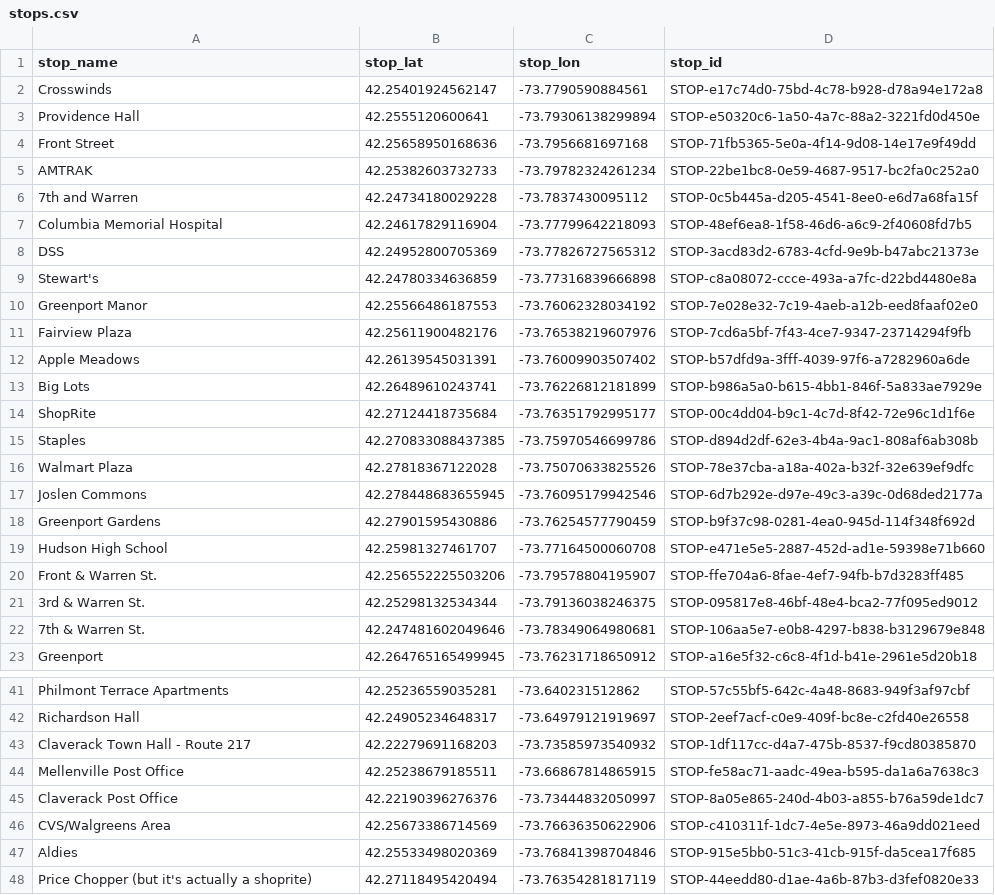
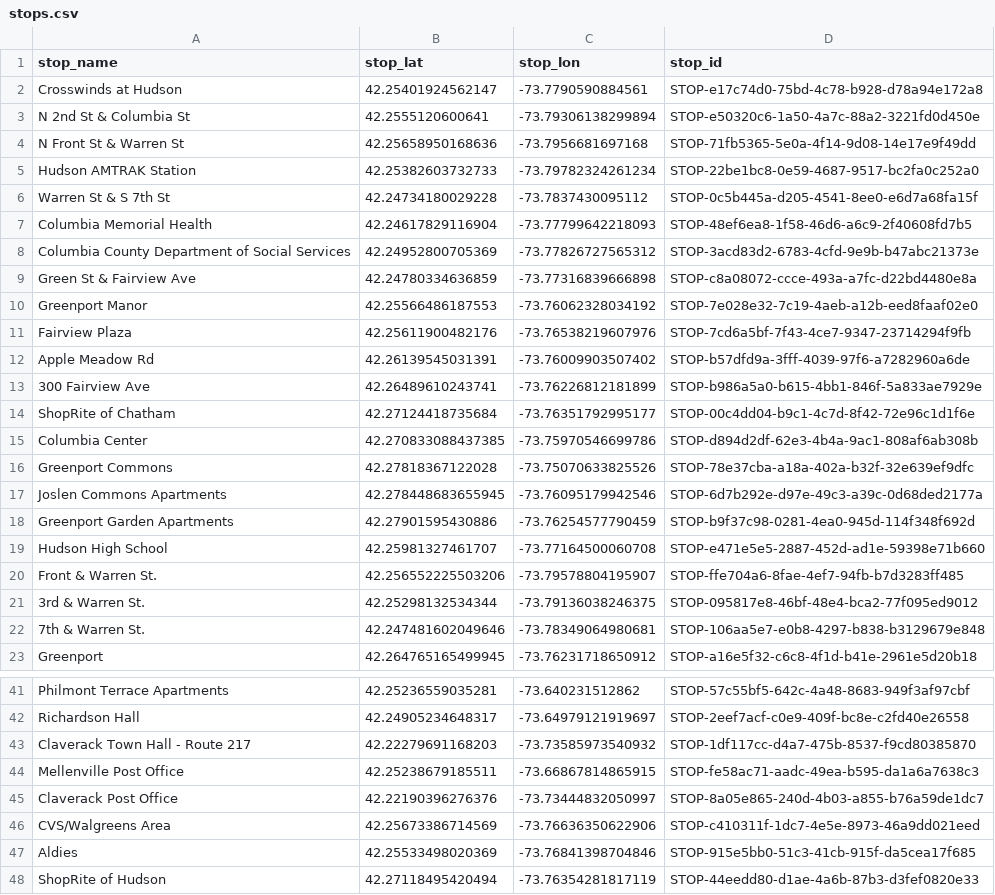
Before and after one commit to maxtkc/columbia-county-gtfs, a CSV file: stops.csv, drawn as a sheet; only a part is shown, gaps mark what is left out.

Commit message:
Update stops.csv
Change names for Shopping Shuttle Stops

```diff
--- a/stops.csv
+++ b/stops.csv
@@ -1,19 +1,19 @@
 stop_name,stop_lat,stop_lon,stop_id
-Crosswinds,42.25401924562147,-73.7790590884561,STOP-e17c74d0-75bd-4c78-b928-d78a94e172a8
-Providence Hall,42.2555120600641,-73.79306138299894,STOP-e50320c6-1a50-4a7c-88a2-3221fd0d450e
-Front Street,42.25658950168636,-73.7956681697168,STOP-71fb5365-5e0a-4f14-9d08-14e17e9f49dd
-AMTRAK,42.25382603732733,-73.79782324261234,STOP-22be1bc8-0e59-4687-9517-bc2fa0c252a0
-7th and Warren,42.24734180029228,-73.7837430095112,STOP-0c5b445a-d205-4541-8ee0-e6d7a68fa15f
-Columbia Memorial Hospital,42.24617829116904,-73.77799642218093,STOP-48ef6ea8-1f58-46d6-a6c9-2f40608fd7b5
-DSS,42.24952800705369,-73.77826727565312,STOP-3acd83d2-6783-4cfd-9e9b-b47abc21373e
-Stewart's,42.24780334636859,-73.77316839666898,STOP-c8a08072-ccce-493a-a7fc-d22bd4480e8a
+Crosswinds at Hudson,42.25401924562147,-73.7790590884561,STOP-e17c74d0-75bd-4c78-b928-d78a94e172a8
+N 2nd St & Columbia St,42.2555120600641,-73.79306138299894,STOP-e50320c6-1a50-4a7c-88a2-3221fd0d450e
+N Front St & Warren St,42.25658950168636,-73.7956681697168,STOP-71fb5365-5e0a-4f14-9d08-14e17e9f49dd
+Hudson AMTRAK Station,42.25382603732733,-73.79782324261234,STOP-22be1bc8-0e59-4687-9517-bc2fa0c252a0
+Warren St & S 7th St,42.24734180029228,-73.7837430095112,STOP-0c5b445a-d205-4541-8ee0-e6d7a68fa15f
+Columbia Memorial Health,42.24617829116904,-73.77799642218093,STOP-48ef6ea8-1f58-46d6-a6c9-2f40608fd7b5
+Columbia County Department of Social Services,42.24952800705369,-73.77826727565312,STOP-3acd83d2-6783-4cfd-9e9b-b47abc21373e
+Green St & Fairview Ave,42.24780334636859,-73.77316839666898,STOP-c8a08072-ccce-493a-a7fc-d22bd4480e8a
 Greenport Manor,42.25566486187553,-73.76062328034192,STOP-7e028e32-7c19-4aeb-a12b-eed8faaf02e0
 Fairview Plaza,42.25611900482176,-73.76538219607976,STOP-7cd6a5bf-7f43-4ce7-9347-23714294f9fb
-Apple Meadows,42.26139545031391,-73.76009903507402,STOP-b57dfd9a-3fff-4039-97f6-a7282960a6de
-Big Lots,42.26489610243741,-73.76226812181899,STOP-b986a5a0-b615-4bb1-846f-5a833ae7929e
-ShopRite,42.27124418735684,-73.76351792995177,STOP-00c4dd04-b9c1-4c7d-8f42-72e96c1d1f6e
-Staples,42.270833088437385,-73.75970546699786,STOP-d894d2df-62e3-4b4a-9ac1-808af6ab308b
-Walmart Plaza,42.27818367122028,-73.75070633825526,STOP-78e37cba-a18a-402a-b32f-32e639ef9dfc
-Joslen Commons,42.278448683655945,-73.76095179942546,STOP-6d7b292e-d97e-49c3-a39c-0d68ded2177a
-Greenport Gardens,42.27901595430886,-73.76254577790459,STOP-b9f37c98-0281-4ea0-945d-114f348f692d
+Apple Meadow Rd,42.26139545031391,-73.76009903507402,STOP-b57dfd9a-3fff-4039-97f6-a7282960a6de
+300 Fairview Ave,42.26489610243741,-73.76226812181899,STOP-b986a5a0-b615-4bb1-846f-5a833ae7929e
+ShopRite of Chatham,42.27124418735684,-73.76351792995177,STOP-00c4dd04-b9c1-4c7d-8f42-72e96c1d1f6e
+Columbia Center,42.270833088437385,-73.75970546699786,STOP-d894d2df-62e3-4b4a-9ac1-808af6ab308b
+Greenport Commons,42.27818367122028,-73.75070633825526,STOP-78e37cba-a18a-402a-b32f-32e639ef9dfc
+Joslen Commons Apartments,42.278448683655945,-73.76095179942546,STOP-6d7b292e-d97e-49c3-a39c-0d68ded2177a
+Greenport Garden Apartments,42.27901595430886,-73.76254577790459,STOP-b9f37c98-0281-4ea0-945d-114f348f692d
 Hudson High School,42.25981327461707,-73.77164500060708,STOP-e471e5e5-2887-452d-ad1e-59398e71b660
@@ -47,2 +47,2 @@ CVS/Walgreens Area,42.25673386714569,-73.76636350622906,STOP-c410311f-1dc7-4e5e-
 Aldies,42.25533498020369,-73.76841398704846,STOP-915e5bb0-51c3-41cb-915f-da5cea17f685
-Price Chopper (but it's actually a shoprite),42.27118495420494,-73.76354281817119,STOP-44eedd80-d1ae-4a6b-87b3-d3fef0820e33
+ShopRite of Hudson,42.27118495420494,-73.76354281817119,STOP-44eedd80-d1ae-4a6b-87b3-d3fef0820e33
```
